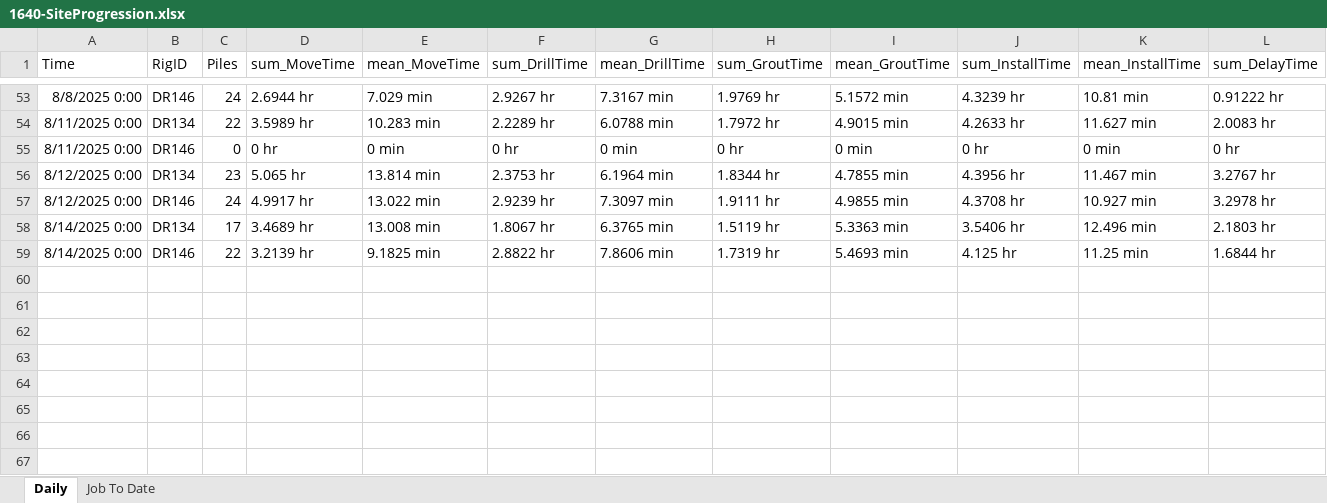
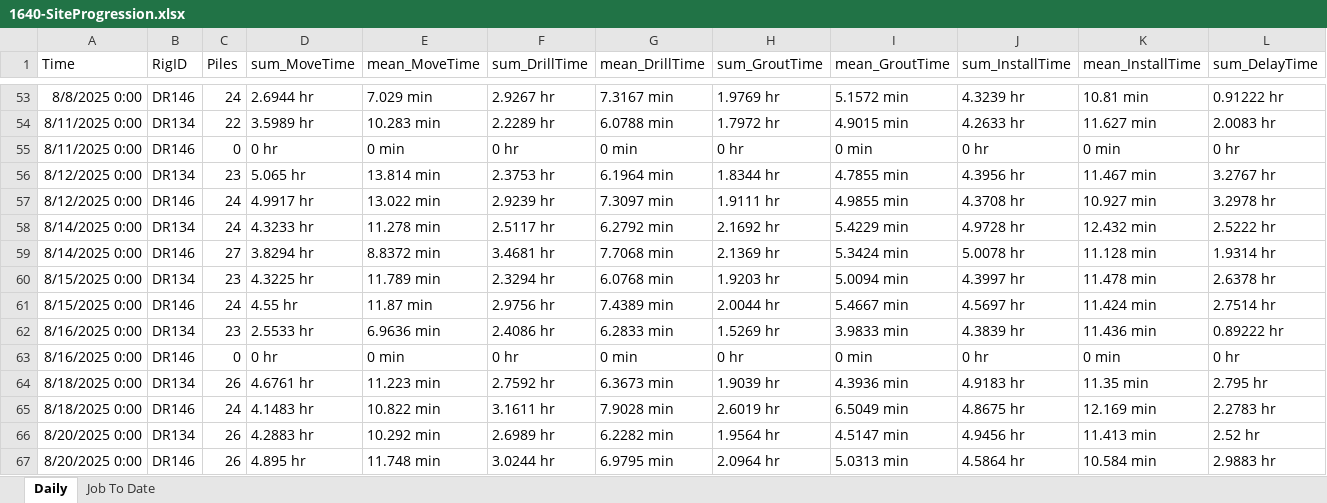
Before and after one commit to msdrillingapp/msdrillingapp.github.io, an Excel workbook: assets/data/Summary/1640-SiteProgression.xlsx, sheet Daily, drawn as a sheet; only a part is shown, gaps mark what is left out; values as stored, in another font and other column widths than the file's, no borders; removed rows and columns are numbered as before the commit, all else as after; rows hold the shown columns only; the diff names each change by its address in the sheet, - before the commit and + after, or states it on an @@ line.

Commit message:
Improved Time chart and added Job time summary chart on JobSummary page.

```diff
--- a/assets/data/Summary/1640-SiteProgression.xlsx (sheet Daily)
+++ b/assets/data/Summary/1640-SiteProgression.xlsx (sheet Daily)
-row 58: 8/14/2025 0:00 | DR134 | 17 | 3.4689 hr | 13.008 min | 1.8067 hr | 6.3765 min | 1.5119 hr | 5.3363 min | 3.5406 hr | 12.496 min | 2.1803 hr
-row 59: 8/14/2025 0:00 | DR146 | 22 | 3.2139 hr | 9.1825 min | 2.8822 hr | 7.8606 min | 1.7319 hr | 5.4693 min | 4.125 hr | 11.25 min | 1.6844 hr
+row 58: 8/14/2025 0:00 | DR134 | 24 | 4.3233 hr | 11.278 min | 2.5117 hr | 6.2792 min | 2.1692 hr | 5.4229 min | 4.9728 hr | 12.432 min | 2.5222 hr
+row 59: 8/14/2025 0:00 | DR146 | 27 | 3.8294 hr | 8.8372 min | 3.4681 hr | 7.7068 min | 2.1369 hr | 5.3424 min | 5.0078 hr | 11.128 min | 1.9314 hr
+row 60: 8/15/2025 0:00 | DR134 | 23 | 4.3225 hr | 11.789 min | 2.3294 hr | 6.0768 min | 1.9203 hr | 5.0094 min | 4.3997 hr | 11.478 min | 2.6378 hr
+row 61: 8/15/2025 0:00 | DR146 | 24 | 4.55 hr | 11.87 min | 2.9756 hr | 7.4389 min | 2.0044 hr | 5.4667 min | 4.5697 hr | 11.424 min | 2.7514 hr
+row 62: 8/16/2025 0:00 | DR134 | 23 | 2.5533 hr | 6.9636 min | 2.4086 hr | 6.2833 min | 1.5269 hr | 3.9833 min | 4.3839 hr | 11.436 min | 0.89222 hr
+row 63: 8/16/2025 0:00 | DR146 | 0 | 0 hr | 0 min | 0 hr | 0 min | 0 hr | 0 min | 0 hr | 0 min | 0 hr
+row 64: 8/18/2025 0:00 | DR134 | 26 | 4.6761 hr | 11.223 min | 2.7592 hr | 6.3673 min | 1.9039 hr | 4.3936 min | 4.9183 hr | 11.35 min | 2.795 hr
+row 65: 8/18/2025 0:00 | DR146 | 24 | 4.1483 hr | 10.822 min | 3.1611 hr | 7.9028 min | 2.6019 hr | 6.5049 min | 4.8675 hr | 12.169 min | 2.2783 hr
+row 66: 8/20/2025 0:00 | DR134 | 26 | 4.2883 hr | 10.292 min | 2.6989 hr | 6.2282 min | 1.9564 hr | 4.5147 min | 4.9456 hr | 11.413 min | 2.52 hr
+row 67: 8/20/2025 0:00 | DR146 | 26 | 4.895 hr | 11.748 min | 3.0244 hr | 6.9795 min | 2.0964 hr | 5.0313 min | 4.5864 hr | 10.584 min | 2.9883 hr
```
Also changed, not shown: sheet Job To Date, assets/data/Summary/1633-SiteProgression.xlsx, 14 other files.
